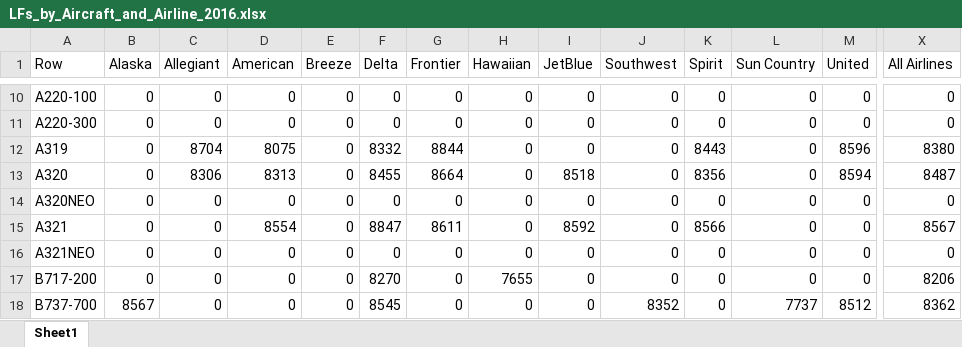
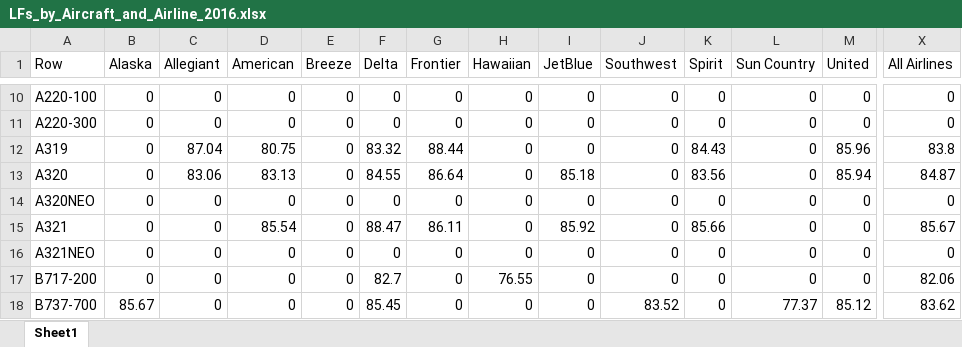
Before and after one commit to andyeske/Airline-Data-Analysis-Tools, an Excel workbook: Output Data Tables/APAT Outputs/Overview Tables/2016/LFs_by_Aircraft_and_Airline_2016.xlsx, sheet Sheet1, drawn as a sheet; only a part is shown, gaps mark what is left out; values as stored, in another font and other column widths than the file's, no borders; the diff covers the shown part only; the diff names each change by its address in the sheet, - before the commit and + after, or states it on an @@ line.

```diff
--- a/Output Data Tables/APAT Outputs/Overview Tables/2016/LFs_by_Aircraft_and_Airline_2016.xlsx (sheet Sheet1)
+++ b/Output Data Tables/APAT Outputs/Overview Tables/2016/LFs_by_Aircraft_and_Airline_2016.xlsx (sheet Sheet1)
-C12 (Allegiant): 8704
+C12 (Allegiant): 87.04
-D12 (American): 8075
+D12 (American): 80.75
-F12 (Delta): 8332
+F12 (Delta): 83.32
-G12 (Frontier): 8844
+G12 (Frontier): 88.44
-K12 (Spirit): 8443
+K12 (Spirit): 84.43
-M12 (United): 8596
+M12 (United): 85.96
-X12 (All Airlines): 8380
+X12 (All Airlines): 83.8
-C13 (Allegiant): 8306
+C13 (Allegiant): 83.06
-D13 (American): 8313
+D13 (American): 83.13
-F13 (Delta): 8455
+F13 (Delta): 84.55
-G13 (Frontier): 8664
+G13 (Frontier): 86.64
-I13 (JetBlue): 8518
+I13 (JetBlue): 85.18
-K13 (Spirit): 8356
+K13 (Spirit): 83.56
-M13 (United): 8594
+M13 (United): 85.94
-X13 (All Airlines): 8487
+X13 (All Airlines): 84.87
-D15 (American): 8554
+D15 (American): 85.54
-F15 (Delta): 8847
+F15 (Delta): 88.47
-G15 (Frontier): 8611
+G15 (Frontier): 86.11
-I15 (JetBlue): 8592
+I15 (JetBlue): 85.92
-K15 (Spirit): 8566
+K15 (Spirit): 85.66
-X15 (All Airlines): 8567
+X15 (All Airlines): 85.67
-F17 (Delta): 8270
+F17 (Delta): 82.7
-H17 (Hawaiian): 7655
+H17 (Hawaiian): 76.55
-X17 (All Airlines): 8206
+X17 (All Airlines): 82.06
-B18 (Alaska): 8567
+B18 (Alaska): 85.67
-F18 (Delta): 8545
+F18 (Delta): 85.45
-J18 (Southwest): 8352
+J18 (Southwest): 83.52
-L18 (Sun Country): 7737
+L18 (Sun Country): 77.37
-M18 (United): 8512
+M18 (United): 85.12
-X18 (All Airlines): 8362
+X18 (All Airlines): 83.62
```
Also changed, not shown: 100 edited cells elsewhere in this sheet, Output Data Tables/APAT Outputs/Overview Tables/2016/ASMs_by_Aircraft_and_Airline_2016.xlsx, Output Data Tables/APAT Outputs/Overview Tables/2016/Departures_by_Aircraft_and_Airline_2016.xlsx, 1 other file.
